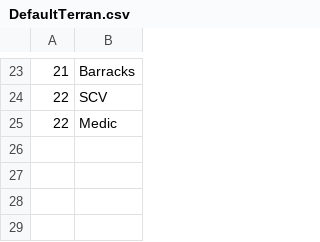
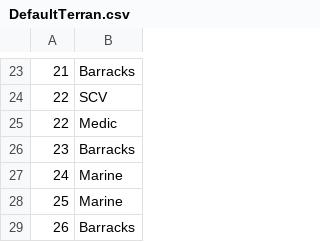
Before and after one commit to Ravaelles/Atlantis, a CSV file: bwapi-data/read/build_orders/DefaultTerran.csv, drawn as a sheet; only a part is shown, gaps mark what is left out.

```diff
--- a/bwapi-data/read/build_orders/DefaultTerran.csv
+++ b/bwapi-data/read/build_orders/DefaultTerran.csv
@@ -25 +25,5 @@
 22;Medic
+23;Barracks
+24;Marine
+25;Marine
+26;Barracks
```
Also changed, not shown: 4 other files.
